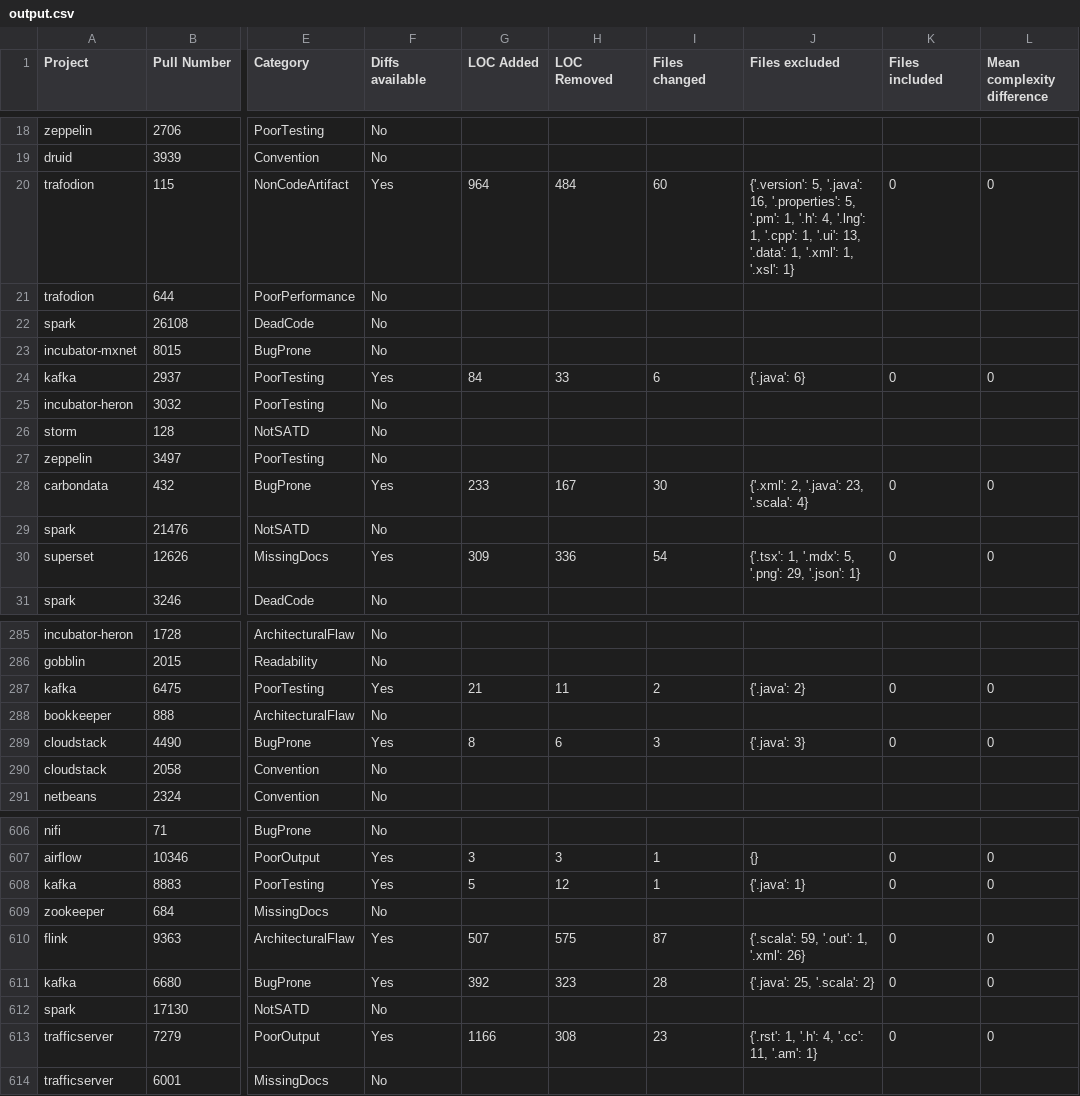
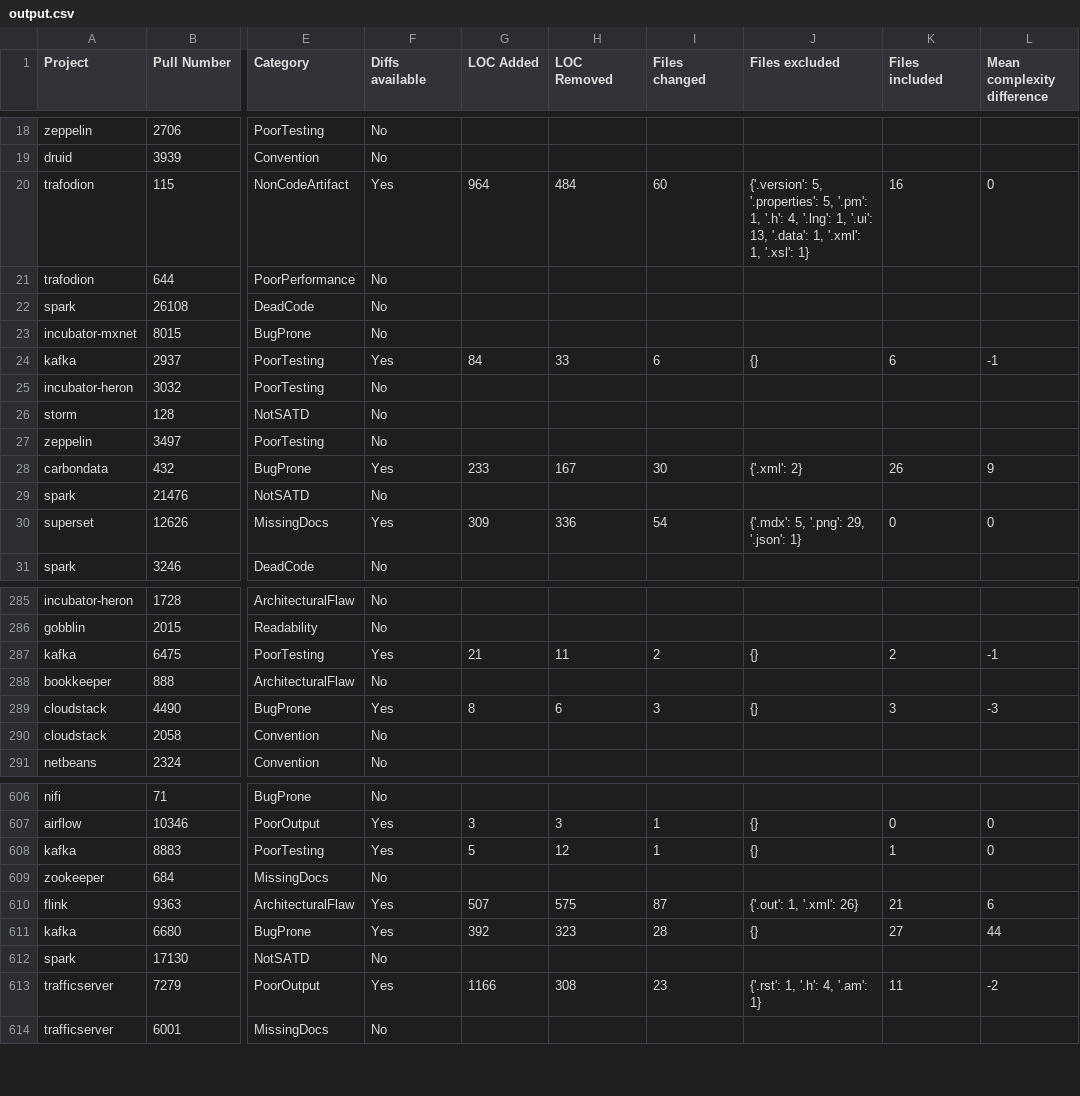
Before and after one commit to LarsSven/EBSE_SATD_Replication, a CSV file: Data_analysis/output.csv, drawn as a sheet; only a part is shown, gaps mark what is left out; the diff covers the shown part only; the diff names each change by its address in the sheet, - before the commit and + after, or states it on an @@ line.

```diff
--- a/Data_analysis/output.csv
+++ b/Data_analysis/output.csv
-J20 (Files excluded): {'.version': 5, '.java': 16, '.properties': 5, '.pm': 1, '.h': 4, '.lng': 1, '.cpp': 1, '.ui':…
+J20 (Files excluded): {'.version': 5, '.properties': 5, '.pm': 1, '.h': 4, '.lng': 1, '.ui':…
-K20 (Files included): 0
+K20 (Files included): 16
-J24 (Files excluded): {'.java': 6}
+J24 (Files excluded): {}
-K24 (Files included): 0
+K24 (Files included): 6
-L24 (Mean complexity difference): 0
+L24 (Mean complexity difference): -1
-J28 (Files excluded): {'.xml': 2, '.java': 23, '.scala': 4}
+J28 (Files excluded): {'.xml': 2}
-K28 (Files included): 0
+K28 (Files included): 26
-L28 (Mean complexity difference): 0
+L28 (Mean complexity difference): 9
-J30 (Files excluded): {'.tsx': 1, '.mdx': 5, '.png': 29, '.json': 1}
+J30 (Files excluded): {'.mdx': 5, '.png': 29, '.json': 1}
-J287 (Files excluded): {'.java': 2}
+J287 (Files excluded): {}
-K287 (Files included): 0
+K287 (Files included): 2
-L287 (Mean complexity difference): 0
+L287 (Mean complexity difference): -1
-J289 (Files excluded): {'.java': 3}
+J289 (Files excluded): {}
-K289 (Files included): 0
+K289 (Files included): 3
-L289 (Mean complexity difference): 0
+L289 (Mean complexity difference): -3
-J608 (Files excluded): {'.java': 1}
+J608 (Files excluded): {}
-K608 (Files included): 0
+K608 (Files included): 1
-J610 (Files excluded): {'.scala': 59, '.out': 1, '.xml': 26}
+J610 (Files excluded): {'.out': 1, '.xml': 26}
-K610 (Files included): 0
+K610 (Files included): 21
-L610 (Mean complexity difference): 0
+L610 (Mean complexity difference): 6
-J611 (Files excluded): {'.java': 25, '.scala': 2}
+J611 (Files excluded): {}
-K611 (Files included): 0
+K611 (Files included): 27
-L611 (Mean complexity difference): 0
+L611 (Mean complexity difference): 44
-J613 (Files excluded): {'.rst': 1, '.h': 4, '.cc': 11, '.am': 1}
+J613 (Files excluded): {'.rst': 1, '.h': 4, '.am': 1}
-K613 (Files included): 0
+K613 (Files included): 11
-L613 (Mean complexity difference): 0
+L613 (Mean complexity difference): -2
```
Also changed, not shown: 173 edited cells elsewhere in this file, 1 other file.
